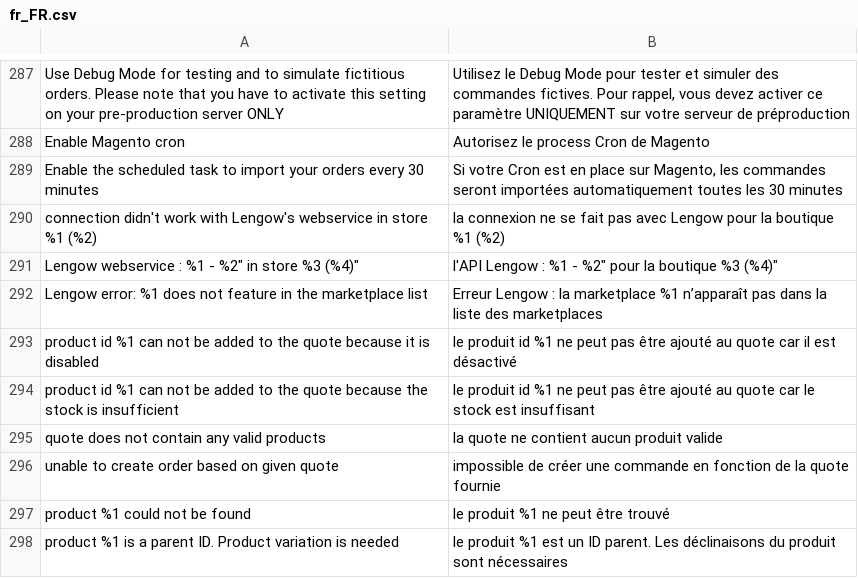
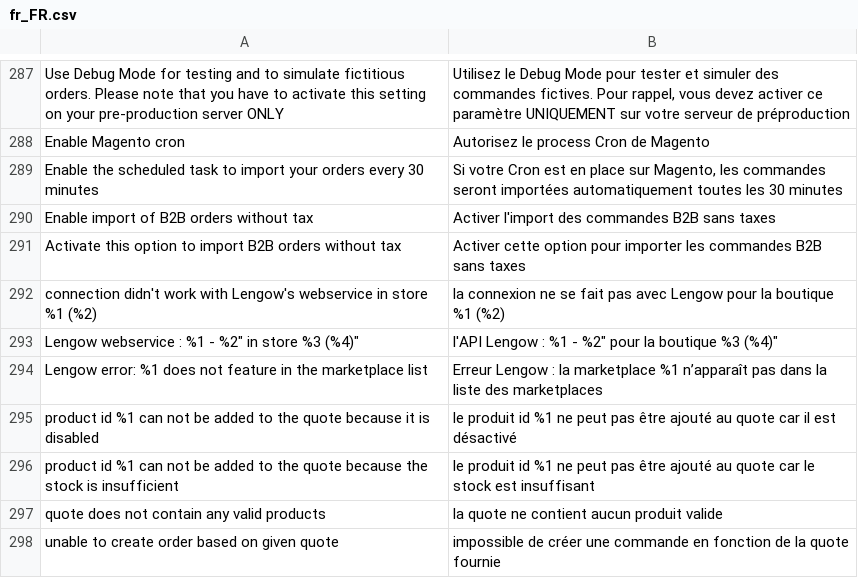
Before and after one commit to lengow/plugin-magento2, a CSV file: i18n/fr_FR.csv, drawn as a sheet; only a part is shown, gaps mark what is left out; the shorter side is filled out with more unchanged rows; the diff names each change by its address in the sheet, - before the commit and + after, or states it on an @@ line.

```diff
--- a/i18n/fr_FR.csv
+++ b/i18n/fr_FR.csv
+row 290: Enable import of B2B orders without tax | Activer l'import des commandes B2B sans taxes
+row 291: Activate this option to import B2B orders without tax | Activer cette option pour importer les commandes B2B sans taxes
```
Also changed, not shown: i18n/de_DE.csv, i18n/en_GB.csv, 4 other files.
